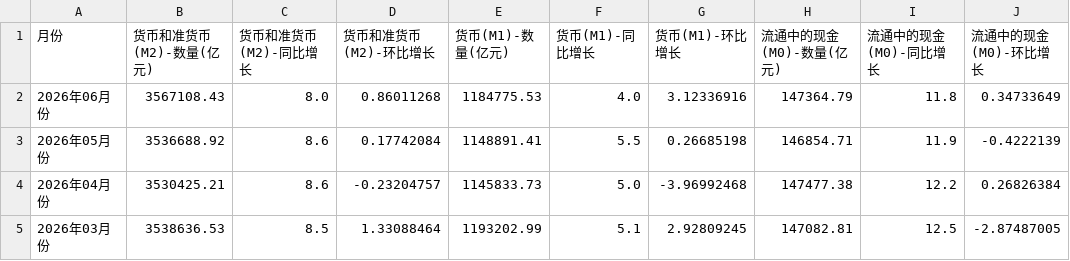
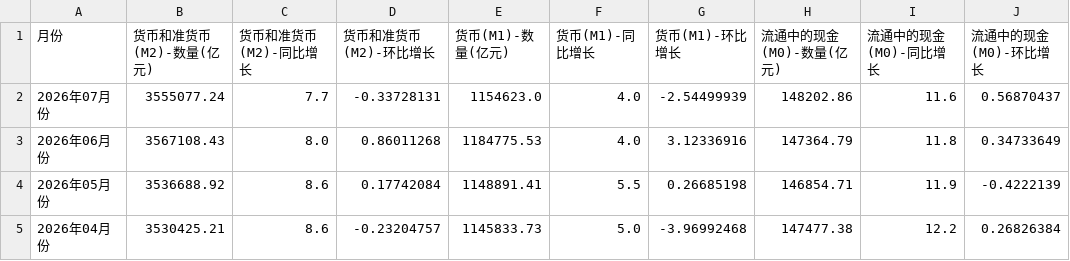
Before and after one commit to dghtr54/cry, a CSV file: data/raw_m2.csv, drawn as a sheet; only a part is shown; the shorter side is filled out with more unchanged rows.

```diff
--- a/data/raw_m2.csv
+++ b/data/raw_m2.csv
@@ -1,2 +1,3 @@
 月份,货币和准货币(M2)-数量(亿元),货币和准货币(M2)-同比增长,货币和准货币(M2)-环比增长,货币(M1)-数量(亿元),货币(M1)-同比增长,货币(M1)-环比增长,流通中的现金(M0)-数量(亿元),流通中的现金(M0)-同比增长,流通中的现金(M0)-环比增长
+2026年07月份,3555077.24,7.7,-0.33728131,1154623.0,4.0,-2.54499939,148202.86,11.6,0.56870437
 2026年06月份,3567108.43,8.0,0.86011268,1184775.53,4.0,3.12336916,147364.79,11.8,0.34733649
```
Also changed, not shown: data/raw_fx.csv, 1 other file.
